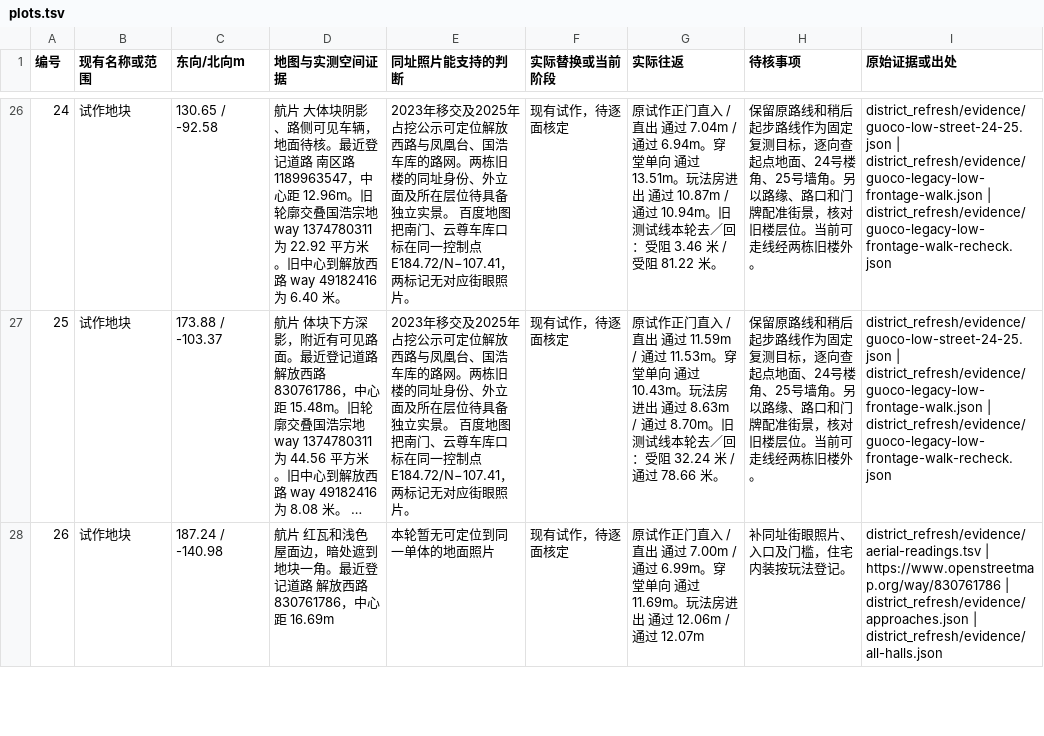
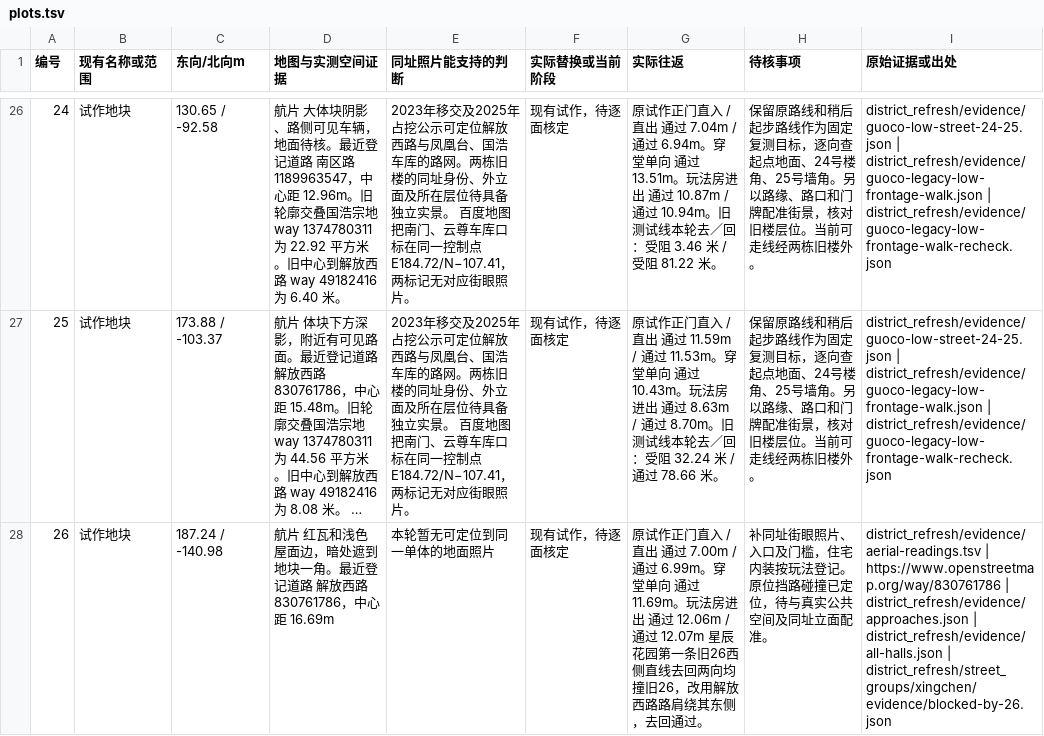
Before and after one commit to 2017112429yinjiu/chongqingking, a TSV file: work/scene_r24/district_refresh/evidence/plots.tsv, drawn as a sheet; only a part is shown, gaps mark what is left out; long unchanged cells end in …; the diff covers the shown part only; the diff names each change by its address in the sheet, - before the commit and + after, or states it on an @@ line.

Commit message:
Rebuild the mapped Xingchen frontage and street approach

```diff
--- a/work/scene_r24/district_refresh/evidence/plots.tsv
+++ b/work/scene_r24/district_refresh/evidence/plots.tsv
-G28 (实际往返): …通过 12.07m
+G28 (实际往返): …通过 12.07m 星辰花园第一条旧26西侧直线去回两向均撞旧26，改用解放西路路肩绕其东侧，去回通过。
-H28 (待核事项): 补同址街眼照片、入口及门槛，住宅内装按玩法登记。
+H28 (待核事项): 补同址街眼照片、入口及门槛，住宅内装按玩法登记。 原位挡路碰撞已定位，待与真实公共空间及同址立面配准。
-I28 (原始证据或出处): …| district_refresh/evidence/all-halls.json
+I28 (原始证据或出处): …| district_refresh/evidence/all-halls.json | district_refresh/street_groups/xingchen/evidence/blocked-by-26.json
```
Also changed, not shown: 4 edited cells elsewhere in this file, 19 other files.
